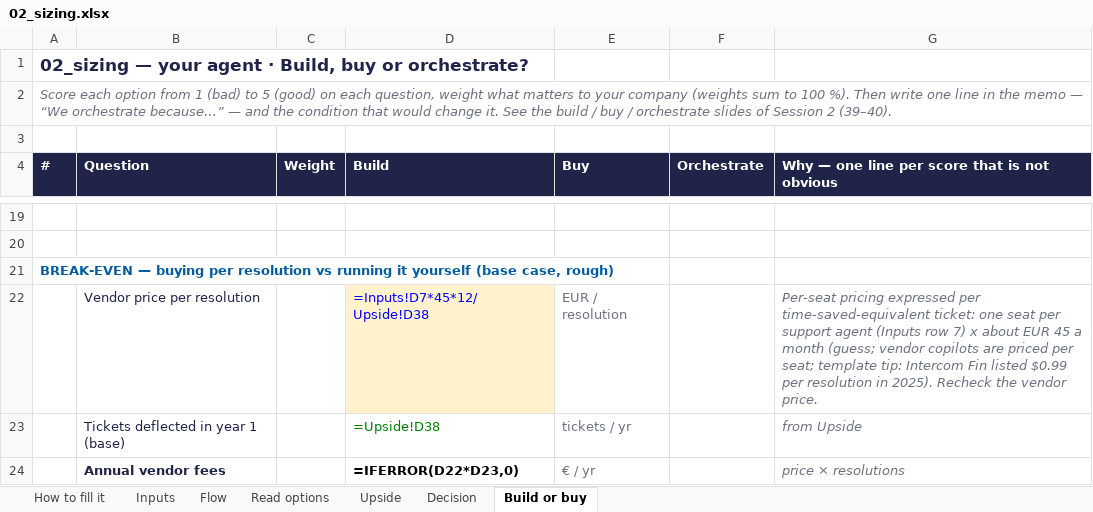
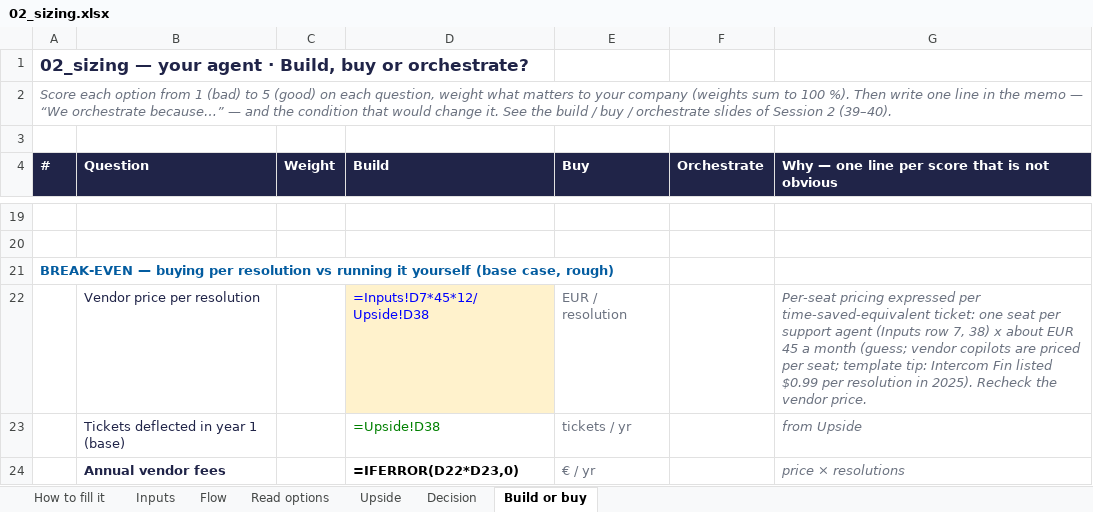
Before and after one commit to Xenodion/data-ai-product-to-delivery-navy, an Excel workbook: 02_sizing.xlsx, sheet Build or buy, drawn as a sheet; only a part is shown, gaps mark what is left out; values as stored, in another font and other column widths than the file's, no borders; formulas without a stored value are shown as written; the diff names each change by its address in the sheet, - before the commit and + after, or states it on an @@ line.

```diff
--- a/02_sizing.xlsx (sheet Build or buy)
+++ b/02_sizing.xlsx (sheet Build or buy)
-G22: …(Inputs row 7) x about…
+G22: …(Inputs row 7, 38) x about…
```
Also changed, not shown: sheet Inputs, sheet Read options, 2 other files.
